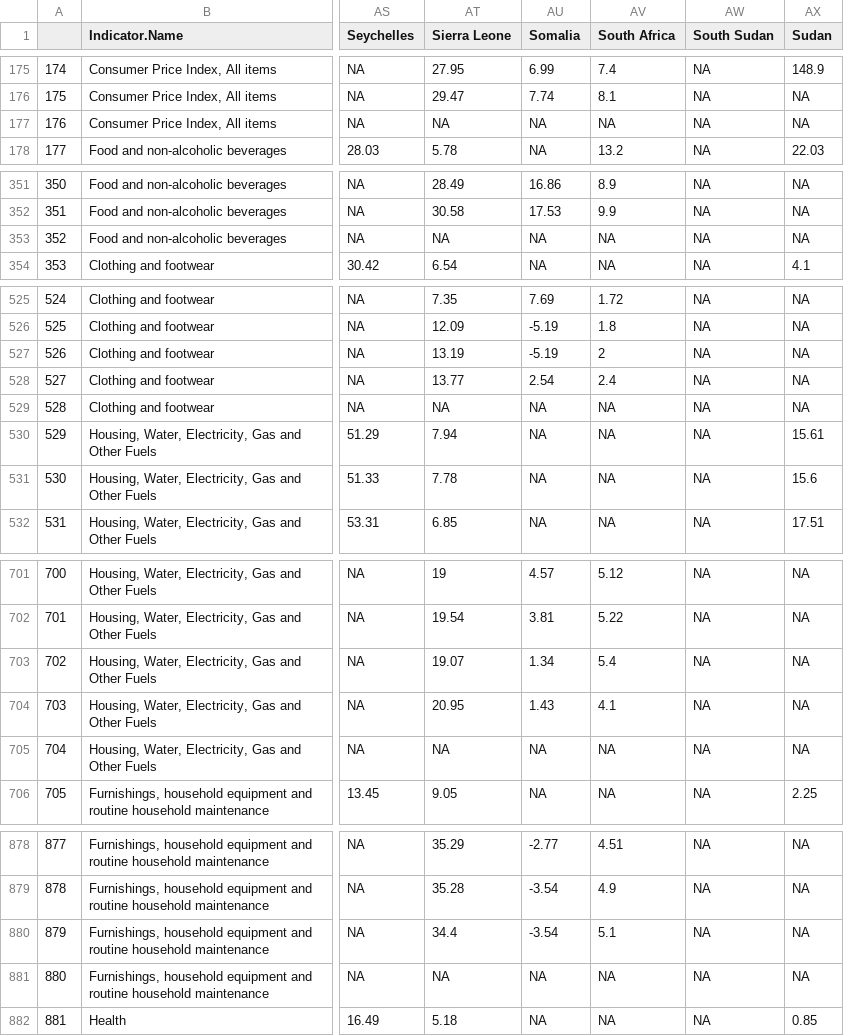
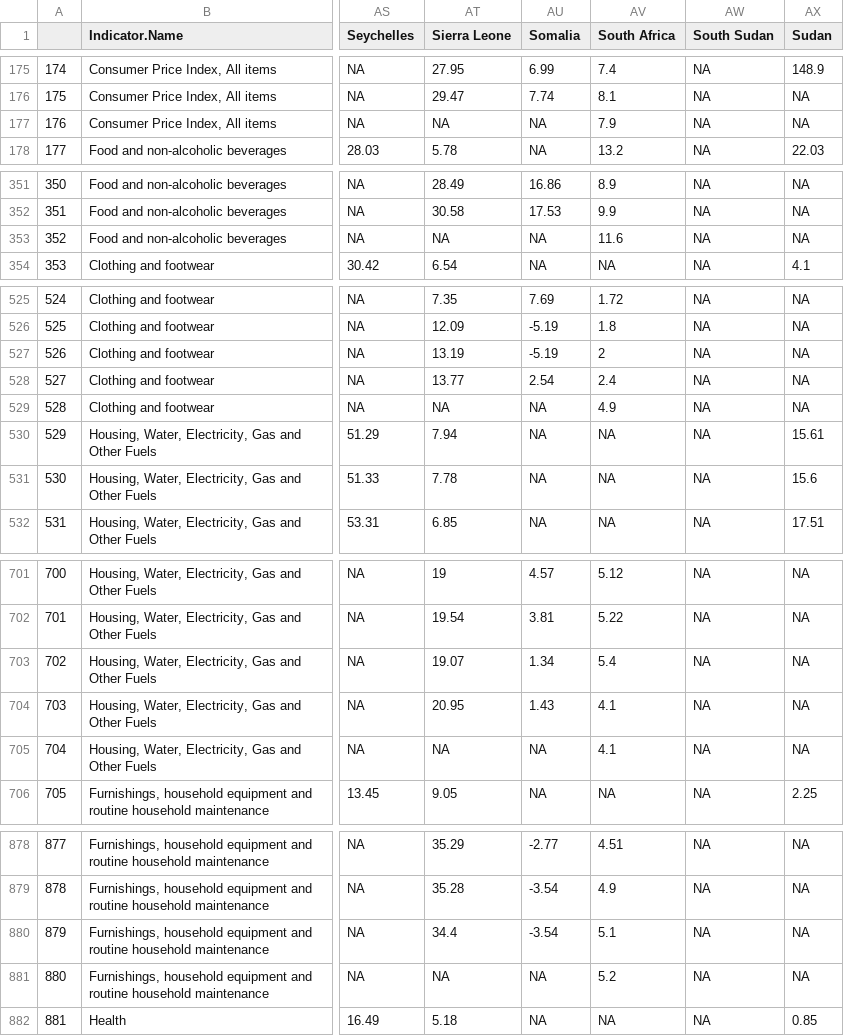
Before and after one commit to adamoxford/InflationData, a CSV file: africaData2.csv, drawn as a sheet; only a part is shown, gaps mark what is left out; the diff covers the shown part only; the diff names each change by its address in the sheet, - before the commit and + after, or states it on an @@ line.

```diff
--- a/africaData2.csv
+++ b/africaData2.csv
-AV177 (South Africa): NA
+AV177 (South Africa): 7.9
-AV353 (South Africa): NA
+AV353 (South Africa): 11.6
-AV529 (South Africa): NA
+AV529 (South Africa): 4.9
-AV705 (South Africa): NA
+AV705 (South Africa): 4.1
-AV881 (South Africa): NA
+AV881 (South Africa): 5.2
```
Also changed, not shown: 8 edited cells elsewhere in this file, africaData3.csv, africaInflationData.csv.
